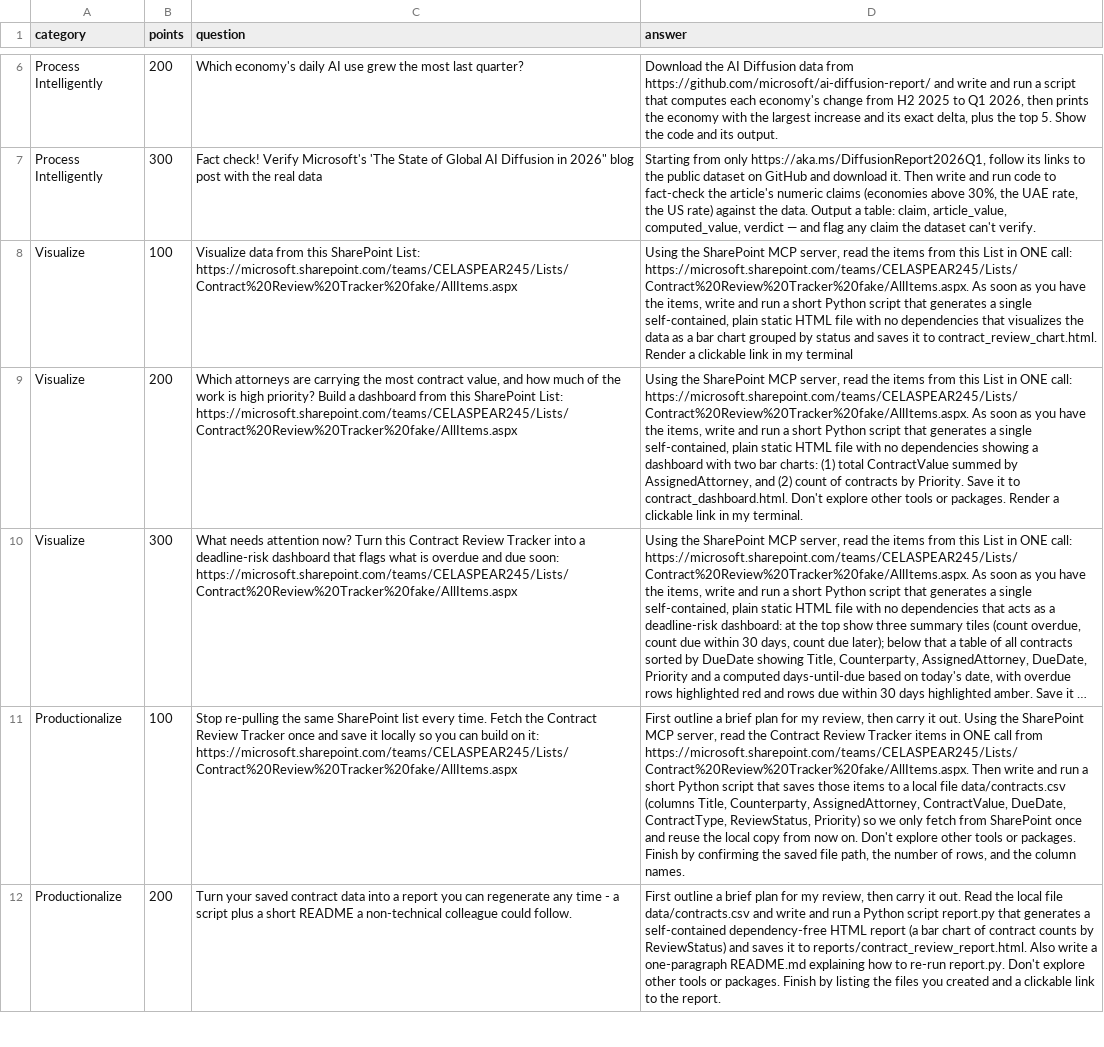
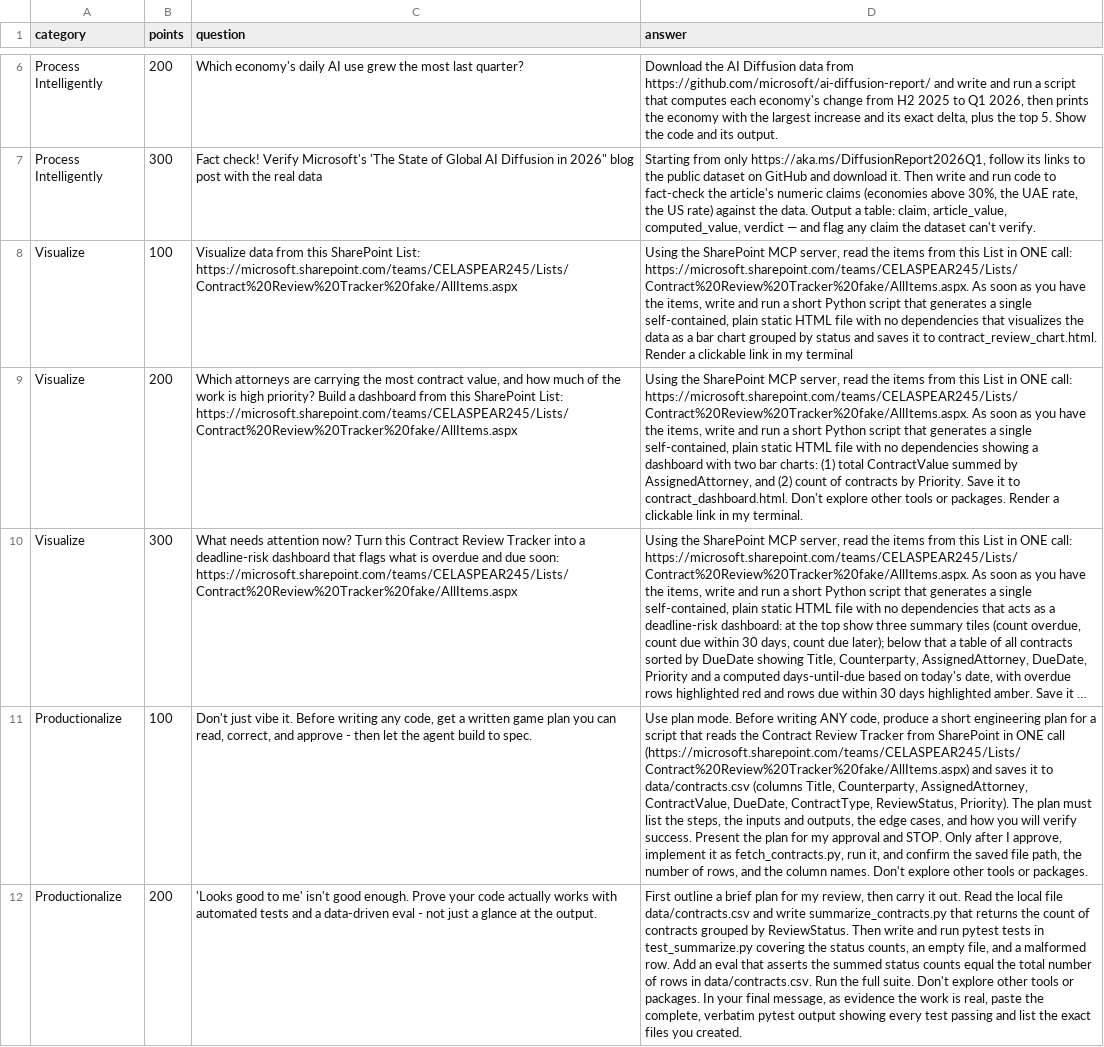
Before and after one commit to TaldAtMicrosoft/vibecoding-jeopardy, a CSV file: data/cards.csv, drawn as a sheet; only a part is shown, gaps mark what is left out; long unchanged cells end in …; the diff covers the shown part only; the diff names each change by its address in the sheet, - before the commit and + after, or states it on an @@ line.

```diff
--- a/data/cards.csv
+++ b/data/cards.csv
-C11 (question): Stop re-pulling the same SharePoint list every time. Fetch the Contract Review Tracker once and save it locally so you can build on it: https://microsoft.sharepoint.com/teams/CELASPEAR245/Lists/Contract%20Review%20Tracker%20fake/AllItems.aspx
+C11 (question): Don't just vibe it. Before writing any code, get a written game plan you can read, correct, and approve - then let the agent build to spec.
-D11 (answer): First outline a brief plan for my review, then carry it out. Using the SharePoint MCP server, read the Contract Review Tracker items in ONE call from https://microsoft.sharepoint.com/teams/CELASPEAR245/Lists/Contract%20Review%20Tracker%20fake/AllItems.aspx. Then write and run a short Python script that saves those items to a local file data/contracts.csv (columns Title, Counterparty, AssignedAttorney, ContractValue, DueDate, ContractType, ReviewStatus, Priority) so we only fetch from SharePoint once and reuse the local copy from now on. Don't explore other tools or packages. Finish by confirming the saved file path, the number of rows, and the column names.
+D11 (answer): Use plan mode. Before writing ANY code, produce a short engineering plan for a script that reads the Contract Review Tracker from SharePoint in ONE call (https://microsoft.sharepoint.com/teams/CELASPEAR245/Lists/Contract%20Review%20Tracker%20fake/AllItems.aspx) and saves it to data/contracts.csv (columns Title, Counterparty, AssignedAttorney, ContractValue, DueDate, ContractType, ReviewStatus, Priority). The plan must list the steps, the inputs and outputs, the edge cases, and how you will verify success. Present the plan for my approval and STOP. Only after I approve, implement it as fetch_contracts.py, run it, and confirm the saved file path, the number of rows, and the column names. Don't explore other tools or packages.
-C12 (question): Turn your saved contract data into a report you can regenerate any time - a script plus a short README a non-technical colleague could follow.
+C12 (question): 'Looks good to me' isn't good enough. Prove your code actually works with automated tests and a data-driven eval - not just a glance at the output.
-D12 (answer): …and write and run a Python script report.py that generates a self-contained dependency-free HTML report (a bar chart of contract counts by ReviewStatus) and saves it to reports/contract_review_report.html. Also write a one-paragraph README.md explaining how to re-run report.py. Don't explore other tools or packages. Finish by listing the files you created and a clickable link to the report.
+D12 (answer): …and write summarize_contracts.py that returns the count of contracts grouped by ReviewStatus. Then write and run pytest tests in test_summarize.py covering the status counts, an empty file, and a malformed row. Add an eval that asserts the summed status counts equal the total number of rows in data/contracts.csv. Run the full suite. Don't explore other tools or packages. In your final message, as evidence the work is real, paste the complete, verbatim pytest output showing every test passing and list the exact files you created.
```
Also changed, not shown: 2 edited cells elsewhere in this file, data/tips.csv, 1 other file.
